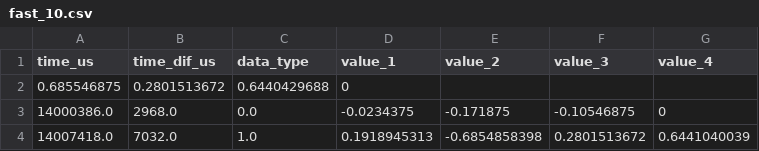
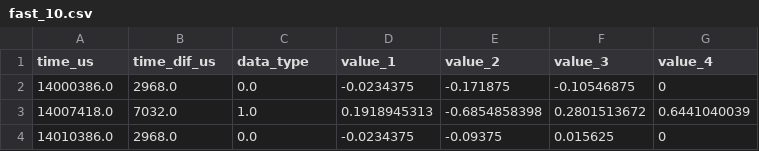
Before and after one commit to mac-dboat-performance-tracker/imu-datasets, a CSV file: cleaned_water_datasets/fast_10.csv, drawn as a sheet; only a part is shown; the shorter side is filled out with more unchanged rows; the diff names each change by its address in the sheet, - before the commit and + after, or states it on an @@ line.

Commit message:
Remove header row from fast_10.csv
Removed the first row of data from the CSV file.

```diff
--- a/cleaned_water_datasets/fast_10.csv
+++ b/cleaned_water_datasets/fast_10.csv
-row 2: 0.685546875 | 0.2801513672 | 0.6440429688 | 0
```
